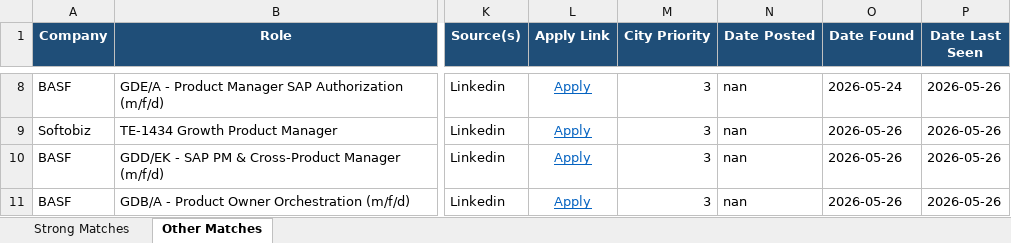
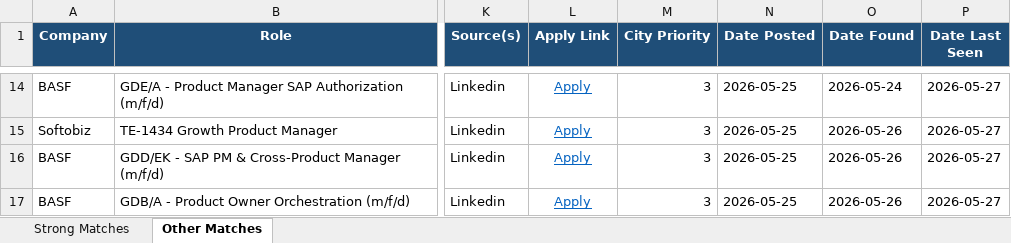
Before and after one commit to anirbanp19/Job-Tracker, an Excel workbook: output/jobs_master.xlsx, sheet Other Matches, drawn as a sheet; only a part is shown, gaps mark what is left out; values as stored, in another font and other column widths than the file's, no borders; addresses are those after the commit; the diff covers the shown part only; the diff names each change by its address in the sheet, - before the commit and + after, or states it on an @@ line.

```diff
--- a/output/jobs_master.xlsx (sheet Other Matches)
+++ b/output/jobs_master.xlsx (sheet Other Matches)
-N14:N17 (Date Posted): nan
+N14:N17 (Date Posted): 2026-05-25
-P14:P17 (Date Last Seen): 2026-05-26
+P14:P17 (Date Last Seen): 2026-05-27
```
Also changed, not shown: 9 added rows, 2 removed rows and 36 edited cells elsewhere in this sheet, sheet Strong Matches, 1 other file.
